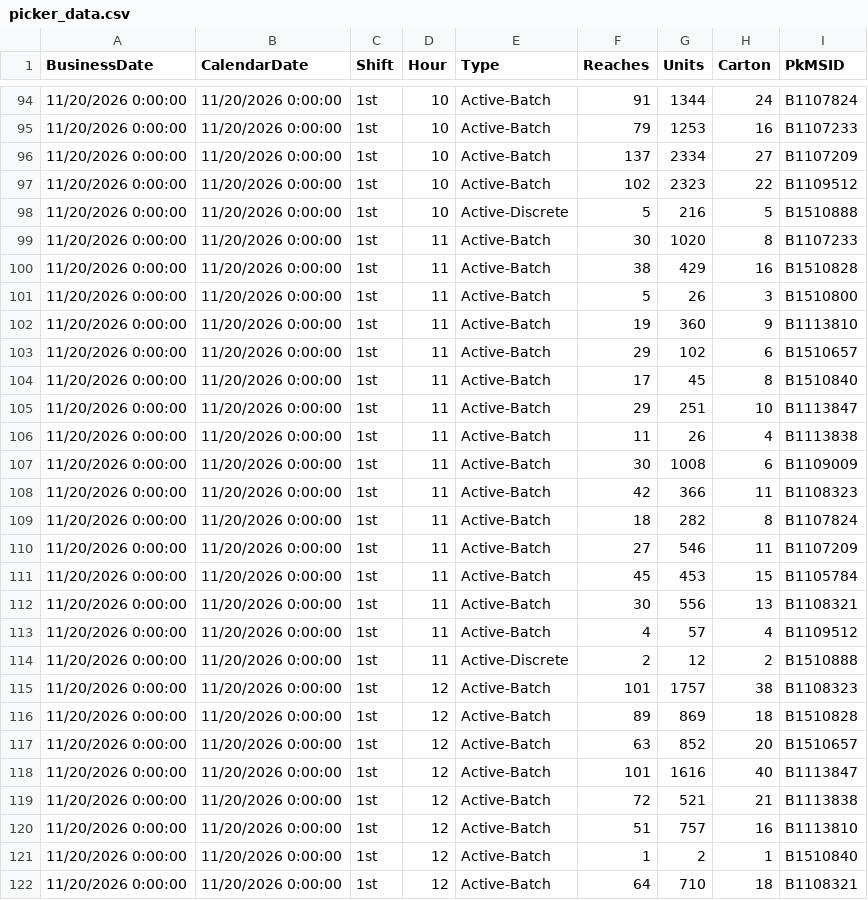
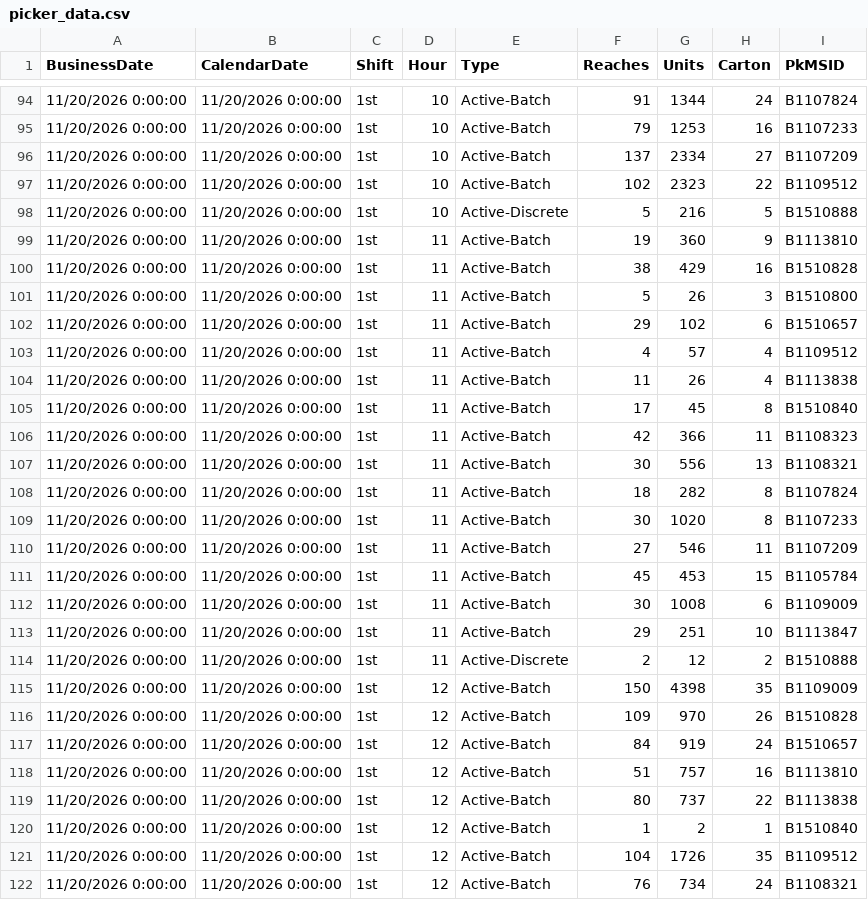
Before and after one commit to cevabbw/bbw-picker-dashboard, a CSV file: picker_data.csv, drawn as a sheet; only a part is shown, gaps mark what is left out; the diff covers the shown part only.

Commit message:
Auto-update picker data 2026-11-20 13:09

```diff
--- a/picker_data.csv
+++ b/picker_data.csv
@@ -98,25 +98,25 @@
 11/20/2026 0:00:00,11/20/2026 0:00:00,"1st",10,"Active-Discrete",5,216,5,"B1510888  "
-11/20/2026 0:00:00,11/20/2026 0:00:00,"1st",11,"Active-Batch",30,1020,8,"B1107233  "
+11/20/2026 0:00:00,11/20/2026 0:00:00,"1st",11,"Active-Batch",19,360,9,"B1113810  "
 11/20/2026 0:00:00,11/20/2026 0:00:00,"1st",11,"Active-Batch",38,429,16,"B1510828  "
 11/20/2026 0:00:00,11/20/2026 0:00:00,"1st",11,"Active-Batch",5,26,3,"B1510800  "
-11/20/2026 0:00:00,11/20/2026 0:00:00,"1st",11,"Active-Batch",19,360,9,"B1113810  "
 11/20/2026 0:00:00,11/20/2026 0:00:00,"1st",11,"Active-Batch",29,102,6,"B1510657  "
+11/20/2026 0:00:00,11/20/2026 0:00:00,"1st",11,"Active-Batch",4,57,4,"B1109512  "
+11/20/2026 0:00:00,11/20/2026 0:00:00,"1st",11,"Active-Batch",11,26,4,"B1113838  "
 11/20/2026 0:00:00,11/20/2026 0:00:00,"1st",11,"Active-Batch",17,45,8,"B1510840  "
-11/20/2026 0:00:00,11/20/2026 0:00:00,"1st",11,"Active-Batch",29,251,10,"B1113847  "
-11/20/2026 0:00:00,11/20/2026 0:00:00,"1st",11,"Active-Batch",11,26,4,"B1113838  "
-11/20/2026 0:00:00,11/20/2026 0:00:00,"1st",11,"Active-Batch",30,1008,6,"B1109009  "
 11/20/2026 0:00:00,11/20/2026 0:00:00,"1st",11,"Active-Batch",42,366,11,"B1108323  "
+11/20/2026 0:00:00,11/20/2026 0:00:00,"1st",11,"Active-Batch",30,556,13,"B1108321  "
 11/20/2026 0:00:00,11/20/2026 0:00:00,"1st",11,"Active-Batch",18,282,8,"B1107824  "
+11/20/2026 0:00:00,11/20/2026 0:00:00,"1st",11,"Active-Batch",30,1020,8,"B1107233  "
 11/20/2026 0:00:00,11/20/2026 0:00:00,"1st",11,"Active-Batch",27,546,11,"B1107209  "
 11/20/2026 0:00:00,11/20/2026 0:00:00,"1st",11,"Active-Batch",45,453,15,"B1105784  "
-11/20/2026 0:00:00,11/20/2026 0:00:00,"1st",11,"Active-Batch",30,556,13,"B1108321  "
-11/20/2026 0:00:00,11/20/2026 0:00:00,"1st",11,"Active-Batch",4,57,4,"B1109512  "
+11/20/2026 0:00:00,11/20/2026 0:00:00,"1st",11,"Active-Batch",30,1008,6,"B1109009  "
+11/20/2026 0:00:00,11/20/2026 0:00:00,"1st",11,"Active-Batch",29,251,10,"B1113847  "
 11/20/2026 0:00:00,11/20/2026 0:00:00,"1st",11,"Active-Discrete",2,12,2,"B1510888  "
-11/20/2026 0:00:00,11/20/2026 0:00:00,"1st",12,"Active-Batch",101,1757,38,"B1108323  "
-11/20/2026 0:00:00,11/20/2026 0:00:00,"1st",12,"Active-Batch",89,869,18,"B1510828  "
-11/20/2026 0:00:00,11/20/2026 0:00:00,"1st",12,"Active-Batch",63,852,20,"B1510657  "
-11/20/2026 0:00:00,11/20/2026 0:00:00,"1st",12,"Active-Batch",101,1616,40,"B1113847  "
-11/20/2026 0:00:00,11/20/2026 0:00:00,"1st",12,"Active-Batch",72,521,21,"B1113838  "
+11/20/2026 0:00:00,11/20/2026 0:00:00,"1st",12,"Active-Batch",150,4398,35,"B1109009  "
+11/20/2026 0:00:00,11/20/2026 0:00:00,"1st",12,"Active-Batch",109,970,26,"B1510828  "
+11/20/2026 0:00:00,11/20/2026 0:00:00,"1st",12,"Active-Batch",84,919,24,"B1510657  "
 11/20/2026 0:00:00,11/20/2026 0:00:00,"1st",12,"Active-Batch",51,757,16,"B1113810  "
+11/20/2026 0:00:00,11/20/2026 0:00:00,"1st",12,"Active-Batch",80,737,22,"B1113838  "
 11/20/2026 0:00:00,11/20/2026 0:00:00,"1st",12,"Active-Batch",1,2,1,"B1510840  "
-11/20/2026 0:00:00,11/20/2026 0:00:00,"1st",12,"Active-Batch",64,710,18,"B1108321  "
+11/20/2026 0:00:00,11/20/2026 0:00:00,"1st",12,"Active-Batch",104,1726,35,"B1109512  "
+11/20/2026 0:00:00,11/20/2026 0:00:00,"1st",12,"Active-Batch",76,734,24,"B1108321  "
```
Also changed, not shown: 4 added rows, 28 moved rows and 26 edited cells elsewhere in this file.
